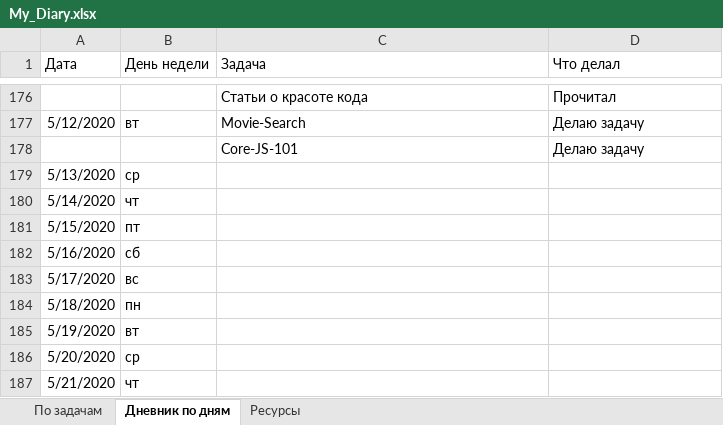
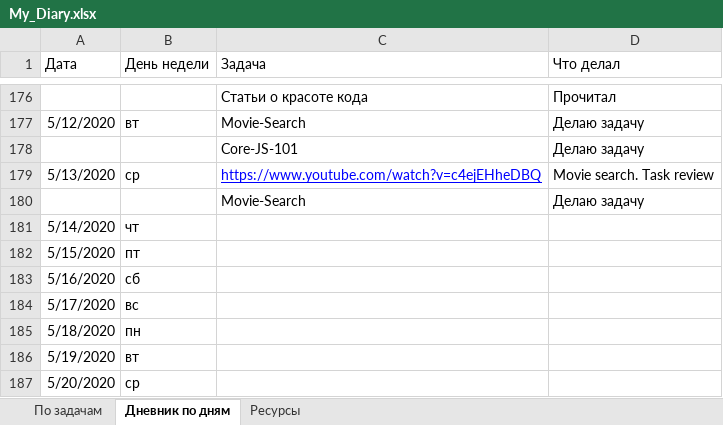
Before and after one commit to AndreiMedvedevSaratov/My_Learning_Diary, an Excel workbook: My_Diary.xlsx, sheet Дневник по дням, drawn as a sheet; only a part is shown, gaps mark what is left out; the shorter side is filled out with more unchanged rows; values as stored, in another font and other column widths than the file's, no borders; the diff names each change by its address in the sheet, - before the commit and + after, or states it on an @@ line.

```diff
--- a/My_Diary.xlsx (sheet Дневник по дням)
+++ b/My_Diary.xlsx (sheet Дневник по дням)
-C179 (Задача): (empty)
+C179 (Задача): https://www.youtube.com/watch?v=c4ejEHheDBQ
-D179 (Что делал): (empty)
+D179 (Что делал): Movie search. Task review
+row 180:  |  | Movie-Search | Делаю задачу
```
Also changed, not shown: sheet Ресурсы, sheet По задачам.
